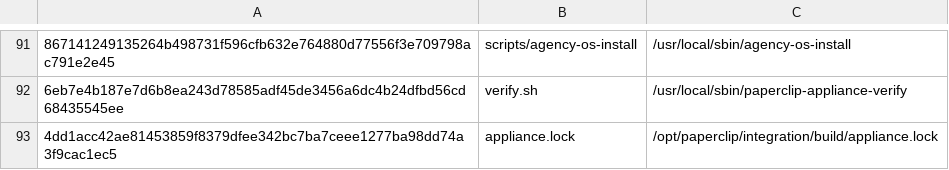
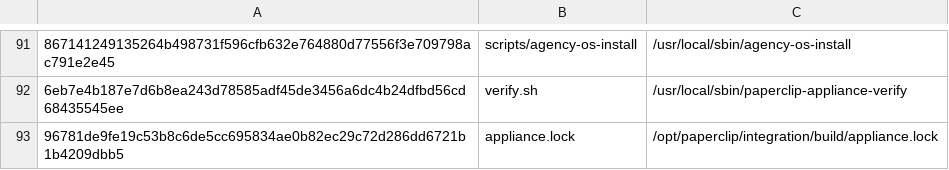
Before and after one commit to charlie-hermes/fresh-vm, a TSV file: locks/installed-assets.tsv, drawn as a sheet; only a part is shown, gaps mark what is left out; the diff names each change by its address in the sheet, - before the commit and + after, or states it on an @@ line.

```diff
--- a/locks/installed-assets.tsv
+++ b/locks/installed-assets.tsv
-A93: 4dd1acc42ae81453859f8379dfee342bc7ba7ceee1277ba98dd74a3f9cac1ec5
+A93: 96781de9fe19c53b8c6de5cc695834ae0b82ec29c72d286dd6721b1b4209dbb5
```
Also changed, not shown: 2 other files.
